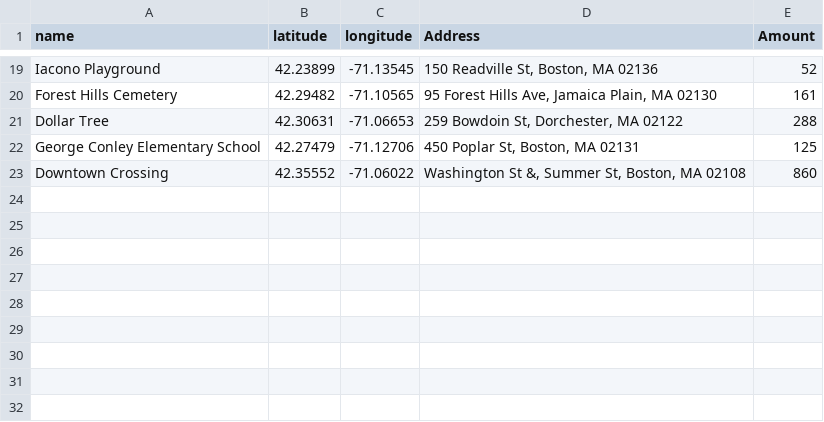
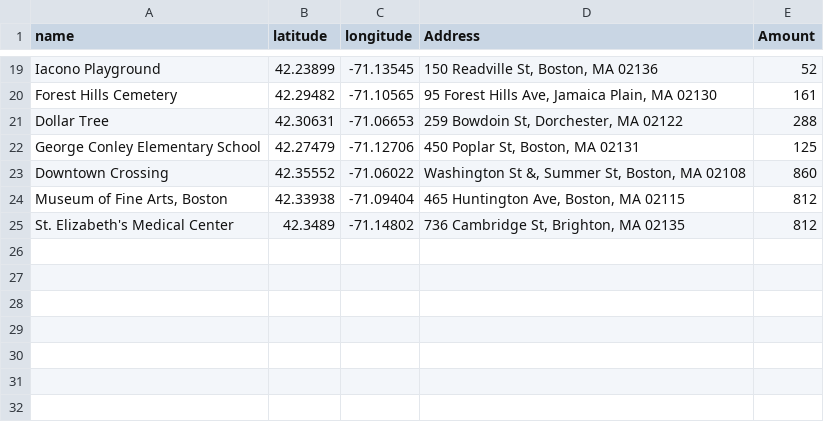
Before and after one commit to haileyshi617/mit-thesis-boston-food, a CSV file: data/food/yelp/query-centers.csv, drawn as a sheet; only a part is shown, gaps mark what is left out.

```diff
--- a/data/food/yelp/query-centers.csv
+++ b/data/food/yelp/query-centers.csv
@@ -23,4 +23,4 @@ George Conley Elementary School,42.27479,-71.12706,"450 Poplar St, Boston, MA 02
 Downtown Crossing,42.35552,-71.06022,"Washington St &, Summer St, Boston, MA 02108",860
-,,,,
-,,,,
+"Museum of Fine Arts, Boston",42.33938,-71.09404,"465 Huntington Ave, Boston, MA 02115",812
+St. Elizabeth's Medical Center,42.3489,-71.14802,"736 Cambridge St, Brighton, MA 02135",812
 ,,,,
```
Also changed, not shown: 4 other files.
